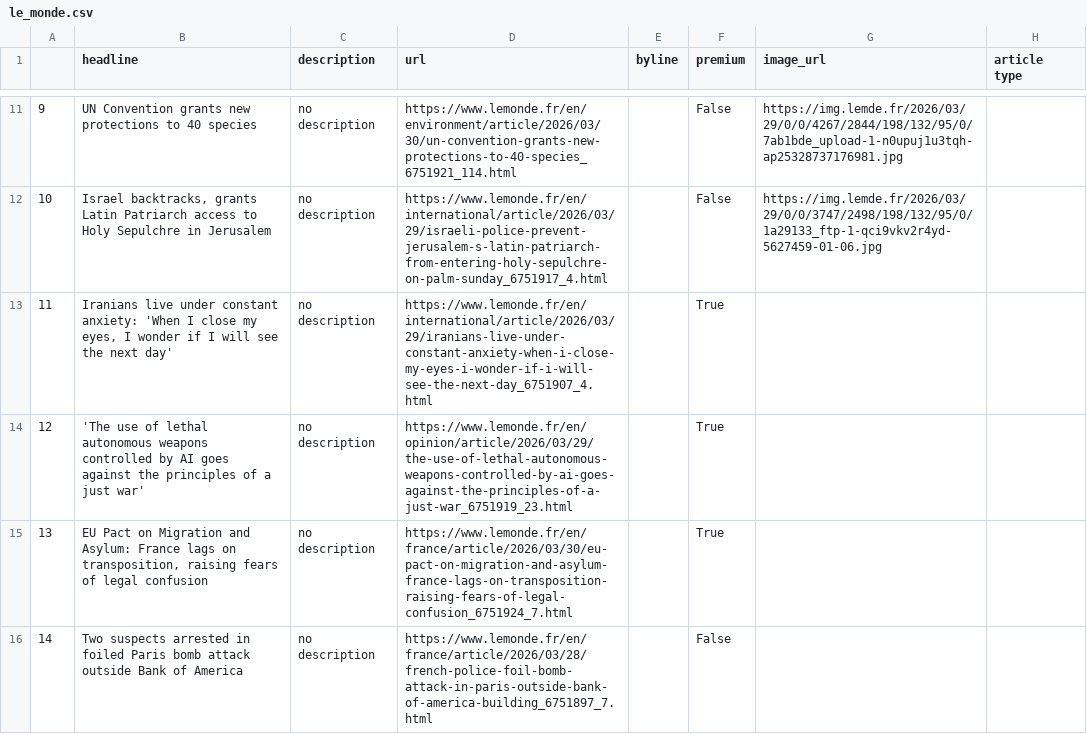
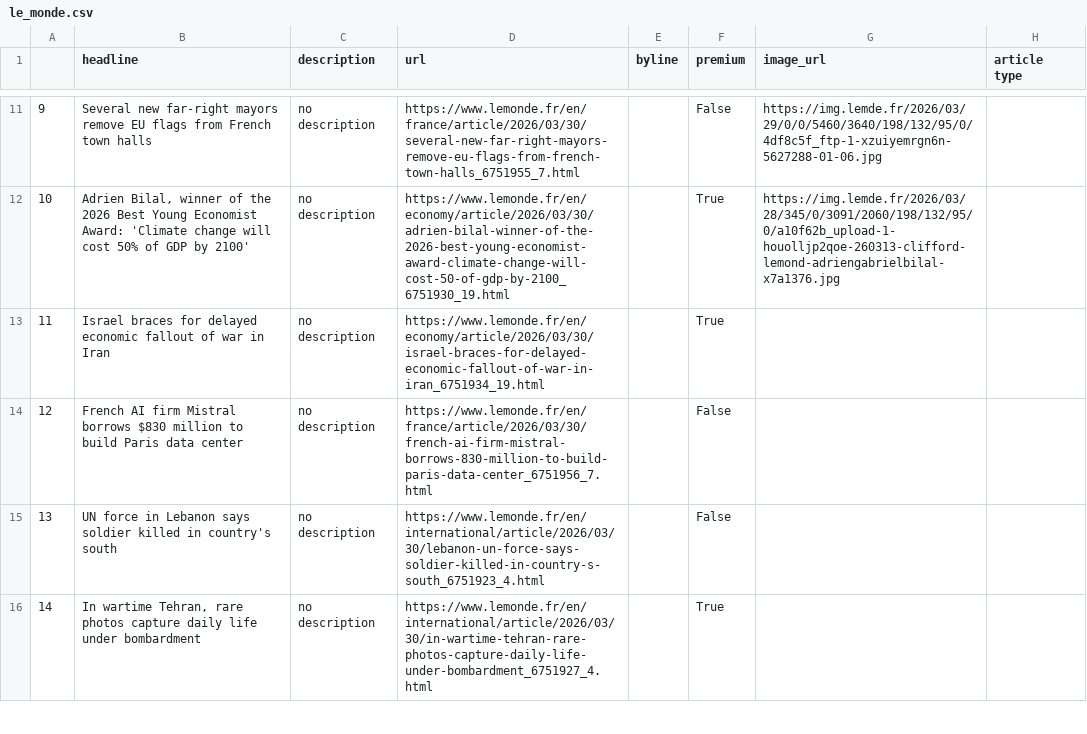
Before and after one commit to helenawittlich/scraping, a CSV file: le_monde.csv, drawn as a sheet; only a part is shown, gaps mark what is left out; the diff covers the shown part only.

```diff
--- a/le_monde.csv
+++ b/le_monde.csv
@@ -11,6 +11,6 @@
-9,UN Convention grants new protections to 40 species,no description,https://www.lemonde.fr/en/environment/article/2026/03/30/un-convention-grants-new-protections-to-40-species_6751921_114.html,,False,https://img.lemde.fr/2026/03/29/0/0/4267/2844/198/132/95/0/7ab1bde_upload-1-n0upuj1u3tqh-ap25328737176981.jpg,
-10,"Israel backtracks, grants Latin Patriarch access to Holy Sepulchre in Jerusalem",no description,https://www.lemonde.fr/en/international/article/2026/03/29/israeli-police-prevent-jerusalem-s-latin-patriarch-from-entering-holy-sepulchre-on-palm-sunday_6751917_4.html,,False,https://img.lemde.fr/2026/03/29/0/0/3747/2498/198/132/95/0/1a29133_ftp-1-qci9vkv2r4yd-5627459-01-06.jpg,
-11,"Iranians live under constant anxiety: 'When I close my eyes, I wonder if I will see the next day'",no description,https://www.lemonde.fr/en/international/article/2026/03/29/iranians-live-under-constant-anxiety-when-i-close-my-eyes-i-wonder-if-i-will-see-the-next-day_6751907_4.html,,True,,
-12,'The use of lethal autonomous weapons controlled by AI goes against the principles of a just war',no description,https://www.lemonde.fr/en/opinion/article/2026/03/29/the-use-of-lethal-autonomous-weapons-controlled-by-ai-goes-against-the-principles-of-a-just-war_6751919_23.html,,True,,
-13,"EU Pact on Migration and Asylum: France lags on transposition, raising fears of legal confusion",no description,https://www.lemonde.fr/en/france/article/2026/03/30/eu-pact-on-migration-and-asylum-france-lags-on-transposition-raising-fears-of-legal-confusion_6751924_7.html,,True,,
-14,Two suspects arrested in foiled Paris bomb attack outside Bank of America,no description,https://www.lemonde.fr/en/france/article/2026/03/28/french-police-foil-bomb-attack-in-paris-outside-bank-of-america-building_6751897_7.html,,False,,
+9,Several new far-right mayors remove EU flags from French town halls,no description,https://www.lemonde.fr/en/france/article/2026/03/30/several-new-far-right-mayors-remove-eu-flags-from-french-town-halls_6751955_7.html,,False,https://img.lemde.fr/2026/03/29/0/0/5460/3640/198/132/95/0/4df8c5f_ftp-1-xzuiyemrgn6n-5627288-01-06.jpg,
+10,"Adrien Bilal, winner of the 2026 Best Young Economist Award: 'Climate change will cost 50% of GDP by 2100'",no description,https://www.lemonde.fr/en/economy/article/2026/03/30/adrien-bilal-winner-of-the-2026-best-young-economist-award-climate-change-will-cost-50-of-gdp-by-2100_6751930_19.html,,True,https://img.lemde.fr/2026/03/28/345/0/3091/2060/198/132/95/0/a10f62b_upload-1-houolljp2qoe-260313-clifford-lemond-adriengabrielbilal-x7a1376.jpg,
+11,Israel braces for delayed economic fallout of war in Iran,no description,https://www.lemonde.fr/en/economy/article/2026/03/30/israel-braces-for-delayed-economic-fallout-of-war-in-iran_6751934_19.html,,True,,
+12,French AI firm Mistral borrows $830 million to build Paris data center,no description,https://www.lemonde.fr/en/france/article/2026/03/30/french-ai-firm-mistral-borrows-830-million-to-build-paris-data-center_6751956_7.html,,False,,
+13,UN force in Lebanon says soldier killed in country's south,no description,https://www.lemonde.fr/en/international/article/2026/03/30/lebanon-un-force-says-soldier-killed-in-country-s-south_6751923_4.html,,False,,
+14,"In wartime Tehran, rare photos capture daily life under bombardment",no description,https://www.lemonde.fr/en/international/article/2026/03/30/in-wartime-tehran-rare-photos-capture-daily-life-under-bombardment_6751927_4.html,,True,,
```
Also changed, not shown: 68 edited cells elsewhere in this file.
